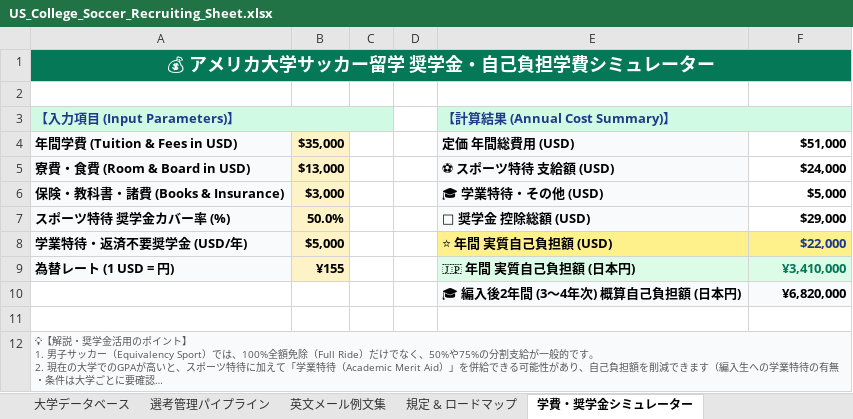
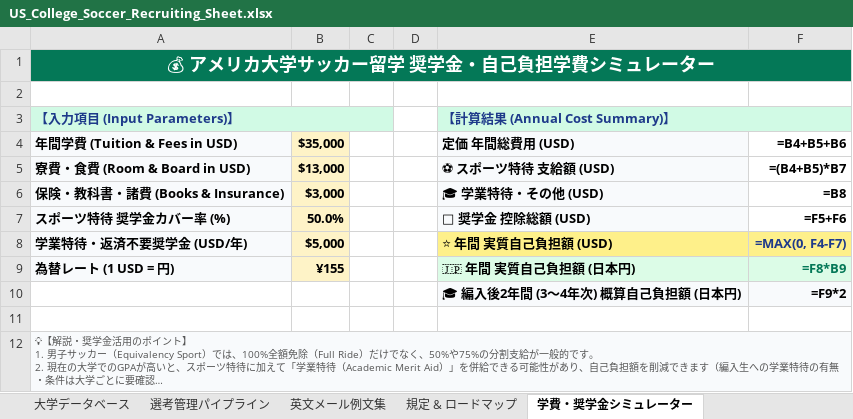
Before and after one commit to mayuminakano/Recruting_Soccer, an Excel workbook: US_College_Soccer_Recruiting_Sheet.xlsx, sheet 学費・奨学金シミュレーター, drawn as a sheet; long unchanged cells end in …; values as stored, in another font and other column widths than the file's, no borders; formulas without a stored value are shown as written; the diff names each change by its address in the sheet, - before the commit and + after, or states it on an @@ line.

```diff
--- a/US_College_Soccer_Recruiting_Sheet.xlsx (sheet 学費・奨学金シミュレーター)
+++ b/US_College_Soccer_Recruiting_Sheet.xlsx (sheet 学費・奨学金シミュレーター)
-F4: $51,000
+F4: =B4+B5+B6
-F5 (=B4+B5+B6): $24,000
+F5 (=B4+B5+B6): =(B4+B5)*B7
-F6 (=B4+B5+B6): $5,000
+F6 (=B4+B5+B6): =B8
-F7 (=B4+B5+B6): $29,000
+F7 (=B4+B5+B6): =F5+F6
-F8 (=B4+B5+B6): $22,000
+F8 (=B4+B5+B6): =MAX(0, F4-F7)
-F9 (=B4+B5+B6): ¥3,410,000
+F9 (=B4+B5+B6): =F8*B9
-F10 (=B4+B5+B6): ¥6,820,000
+F10 (=B4+B5+B6): =F9*2
```
Also changed, not shown: sheet 大学データベース, sheet 選考管理パイプライン, 2 other files.
